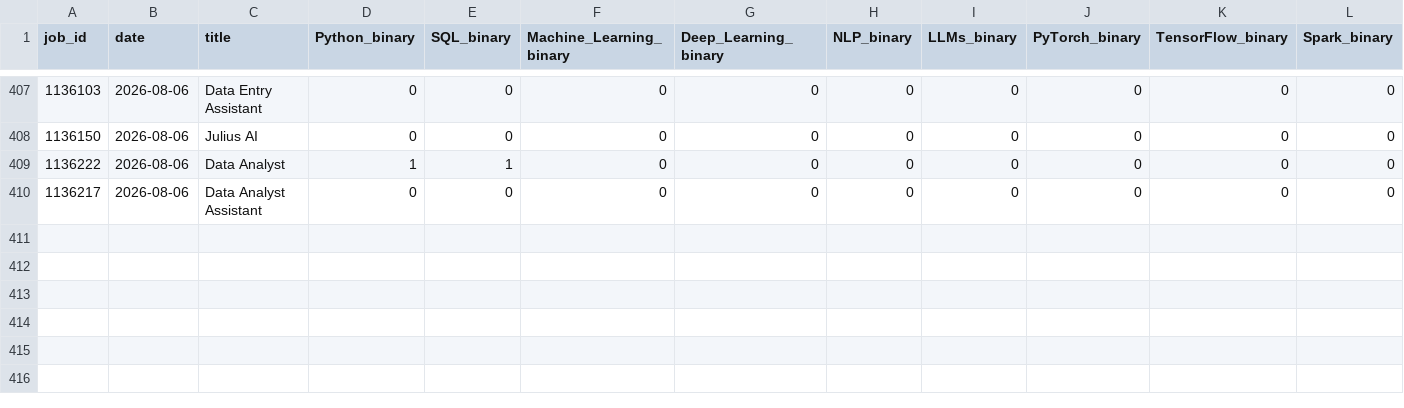
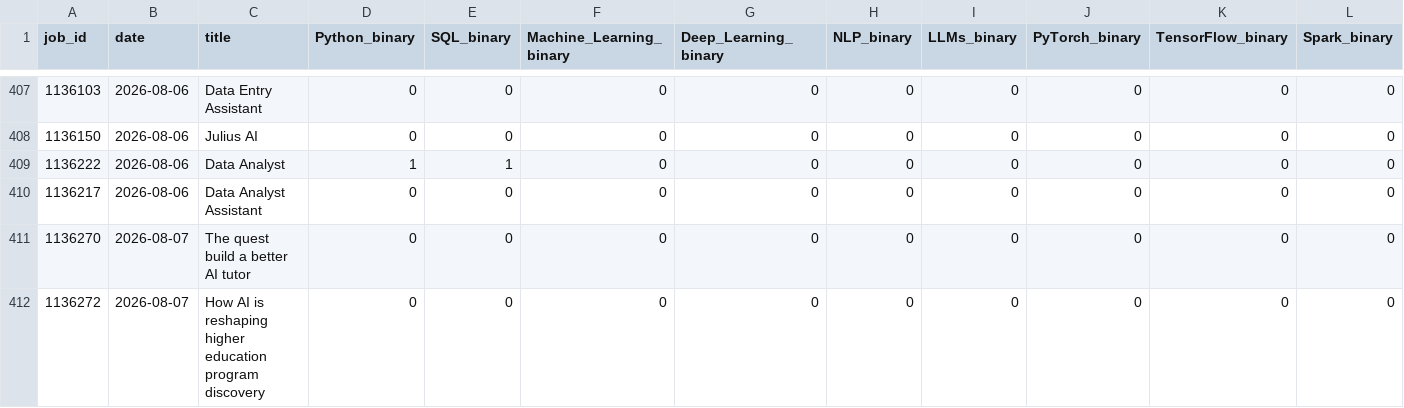
Before and after one commit to bence-szabo-git/Skill-Tracker-Data-Science, a CSV file: skills_data.csv, drawn as a sheet; only a part is shown, gaps mark what is left out; rows hold the shown columns only; the diff names each change by its address in the sheet, - before the commit and + after, or states it on an @@ line.

```diff
--- a/skills_data.csv
+++ b/skills_data.csv
+row 411: 1136270 | 2026-08-07 | The quest build a better AI tutor | 0 | 0 | 0 | 0 | 0 | 0 | 0 | 0 | 0
+row 412: 1136272 | 2026-08-07 | How AI is reshaping higher education program discovery | 0 | 0 | 0 | 0 | 0 | 0 | 0 | 0 | 0
```
Also changed, not shown: 1 other file.
